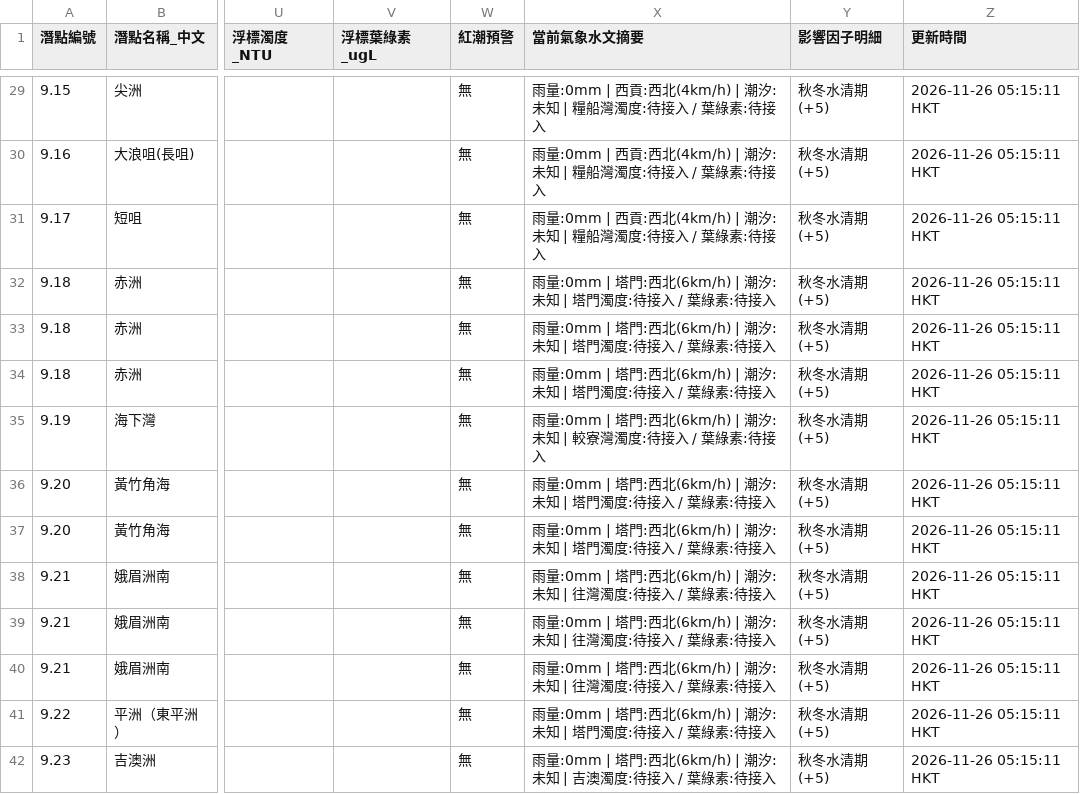
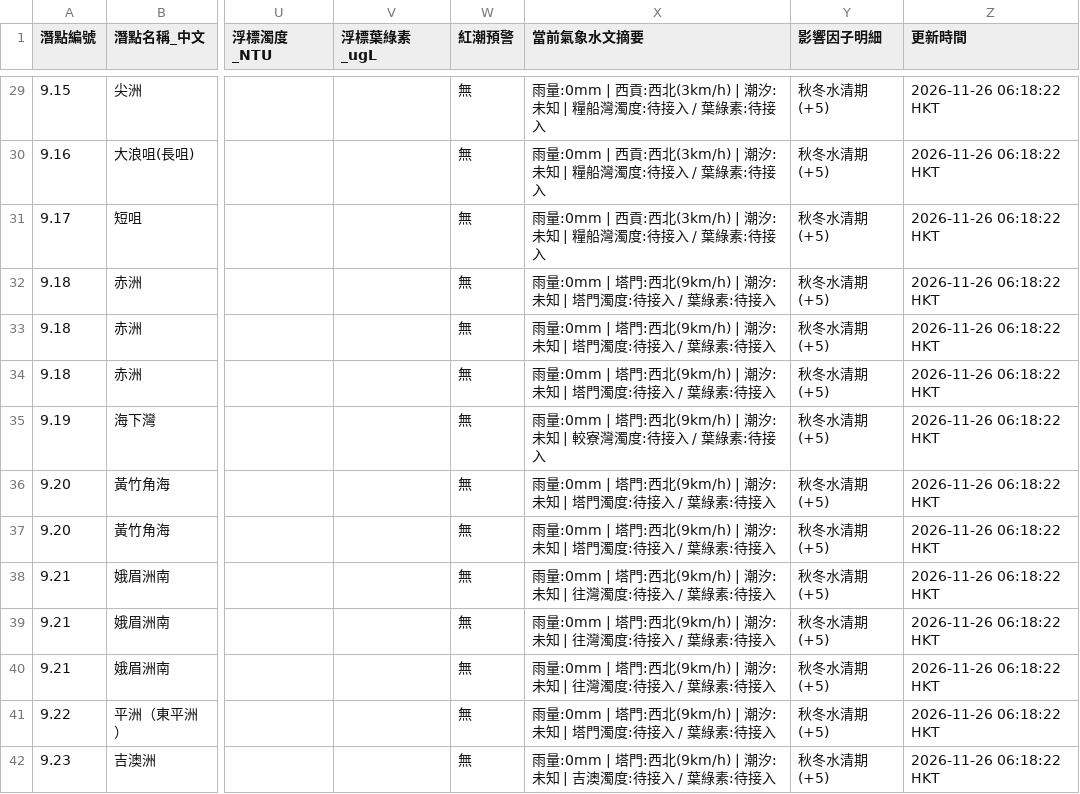
Before and after one commit to chanswc-sys/hk-56-divesites-live, a CSV file: live_visibility.csv, drawn as a sheet; only a part is shown, gaps mark what is left out; the diff covers the shown part only; the diff names each change by its address in the sheet, - before the commit and + after, or states it on an @@ line.

```diff
--- a/live_visibility.csv
+++ b/live_visibility.csv
-X29:X31 (當前氣象水文摘要): …貢:西北(4km/h) | 潮汐:…
+X29:X31 (當前氣象水文摘要): …貢:西北(3km/h) | 潮汐:…
-Z29:Z42 (更新時間): 2026-11-26 05:15:11 HKT
+Z29:Z42 (更新時間): 2026-11-26 06:18:22 HKT
-X32:X34 (當前氣象水文摘要): …門:西北(6km/h) | 潮汐:…
+X32:X34 (當前氣象水文摘要): …門:西北(9km/h) | 潮汐:…
-X35 (當前氣象水文摘要): …門:西北(6km/h) | 潮汐:…
+X35 (當前氣象水文摘要): …門:西北(9km/h) | 潮汐:…
-X36:X37 (當前氣象水文摘要): …門:西北(6km/h) | 潮汐:…
+X36:X37 (當前氣象水文摘要): …門:西北(9km/h) | 潮汐:…
-X38:X40 (當前氣象水文摘要): …門:西北(6km/h) | 潮汐:…
+X38:X40 (當前氣象水文摘要): …門:西北(9km/h) | 潮汐:…
-X41 (當前氣象水文摘要): …門:西北(6km/h) | 潮汐:…
+X41 (當前氣象水文摘要): …門:西北(9km/h) | 潮汐:…
-X42 (當前氣象水文摘要): …門:西北(6km/h) | 潮汐:…
+X42 (當前氣象水文摘要): …門:西北(9km/h) | 潮汐:…
```
Also changed, not shown: 85 edited cells elsewhere in this file, 1 other file.
